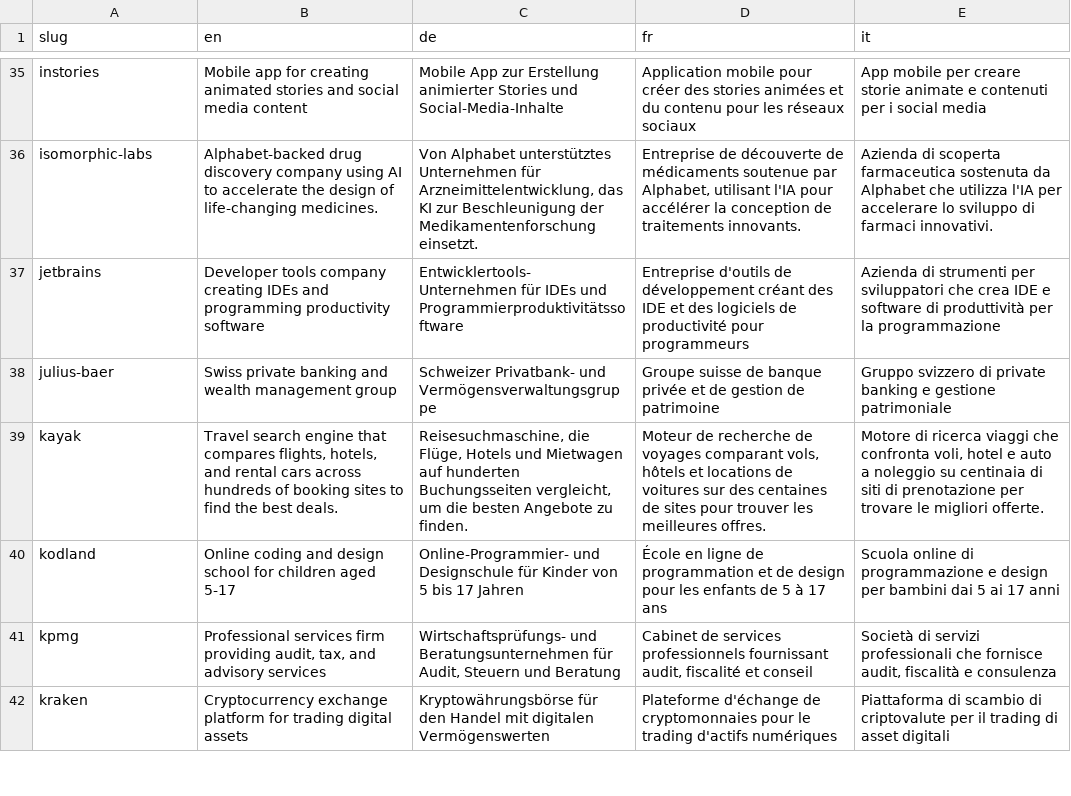
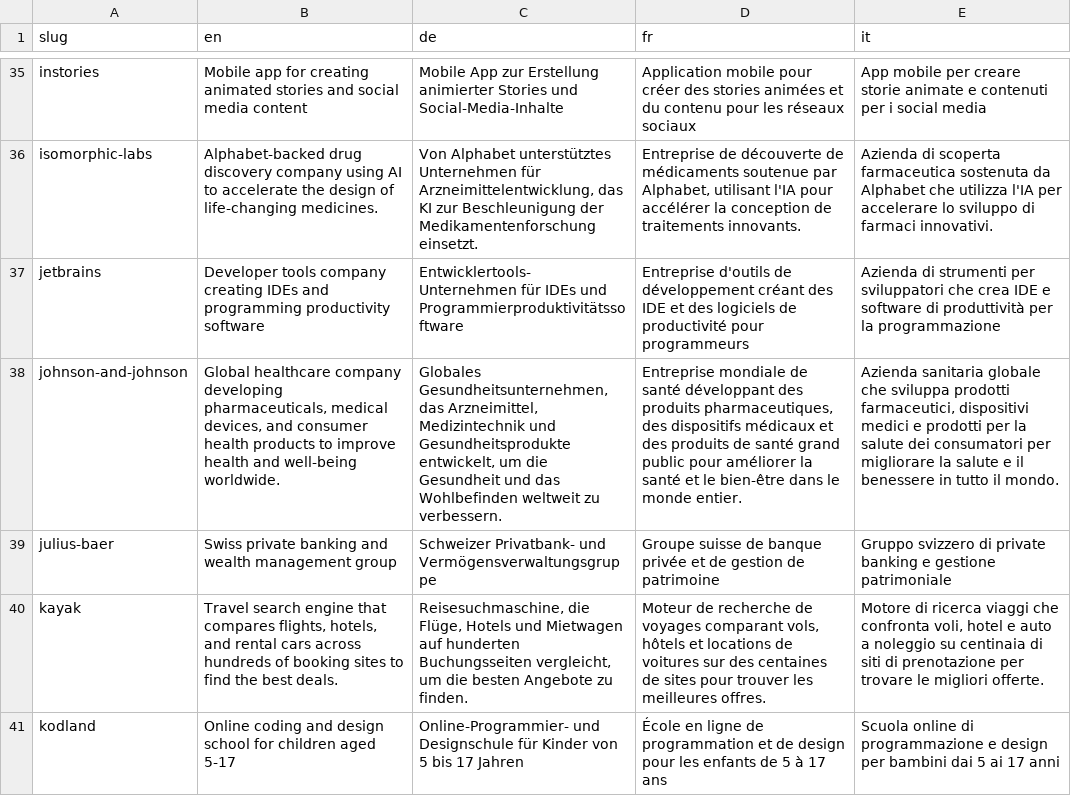
Before and after one commit to cclts/jobseek, a CSV file: apps/crawler/data/company_descriptions.csv, drawn as a sheet; only a part is shown, gaps mark what is left out; the shorter side is filled out with more unchanged rows; the diff names each change by its address in the sheet, - before the commit and + after, or states it on an @@ line.

Commit message:
Add johnson-and-johnson
Closes #149

```diff
--- a/apps/crawler/data/company_descriptions.csv
+++ b/apps/crawler/data/company_descriptions.csv
+row 38: johnson-and-johnson | Global healthcare company developing pharmaceuticals, medical devices, and consumer health products to improve health and well-being worldwide. | Globales Gesundheitsunternehmen, das Arzneimittel, Medizintechnik und Gesundheitsprodukte entwickelt, um die Gesundheit und das Wohlbefinden weltweit zu verbessern. | Entreprise mondiale de santé développant des produits pharmaceutiques, des dispositifs médicaux et des produits de santé grand public pour améliorer la santé et le bien-être dans le monde entier. | Azienda sanitaria globale che sviluppa prodotti farmaceutici, dispositivi medici e prodotti per la salute dei consumatori per migliorare la salute e il benessere in tutto il mondo.
```
Also changed, not shown: apps/crawler/data/boards.csv, apps/crawler/data/companies.csv, 2 other files.
